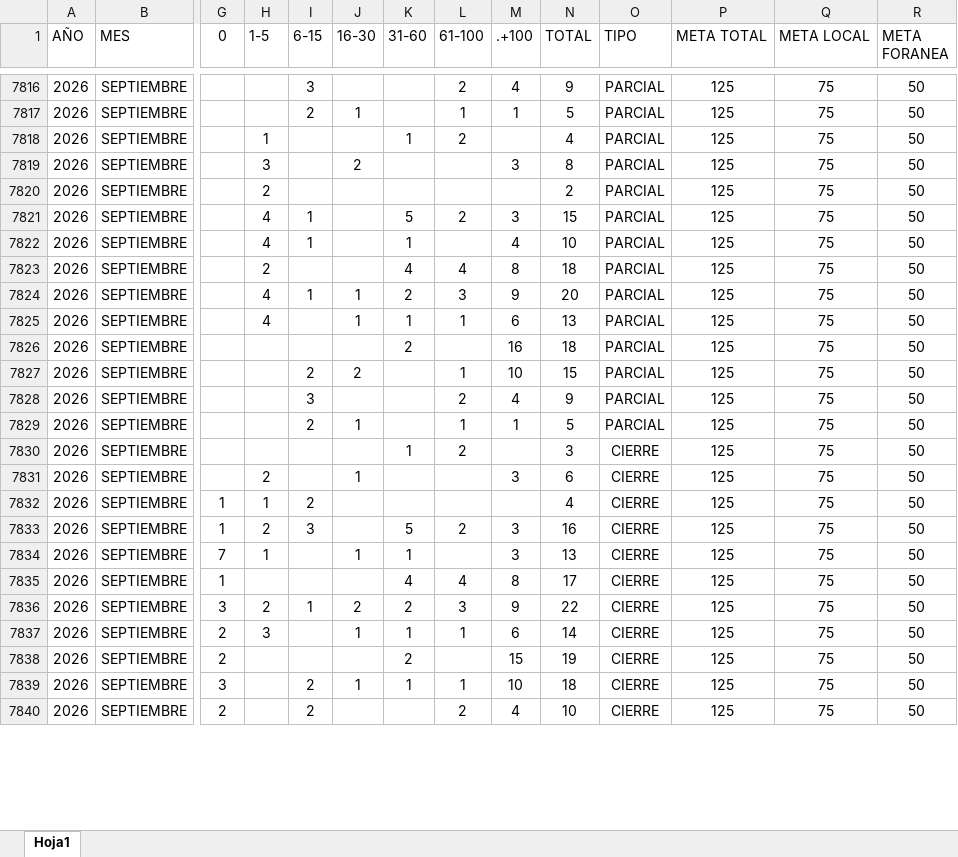
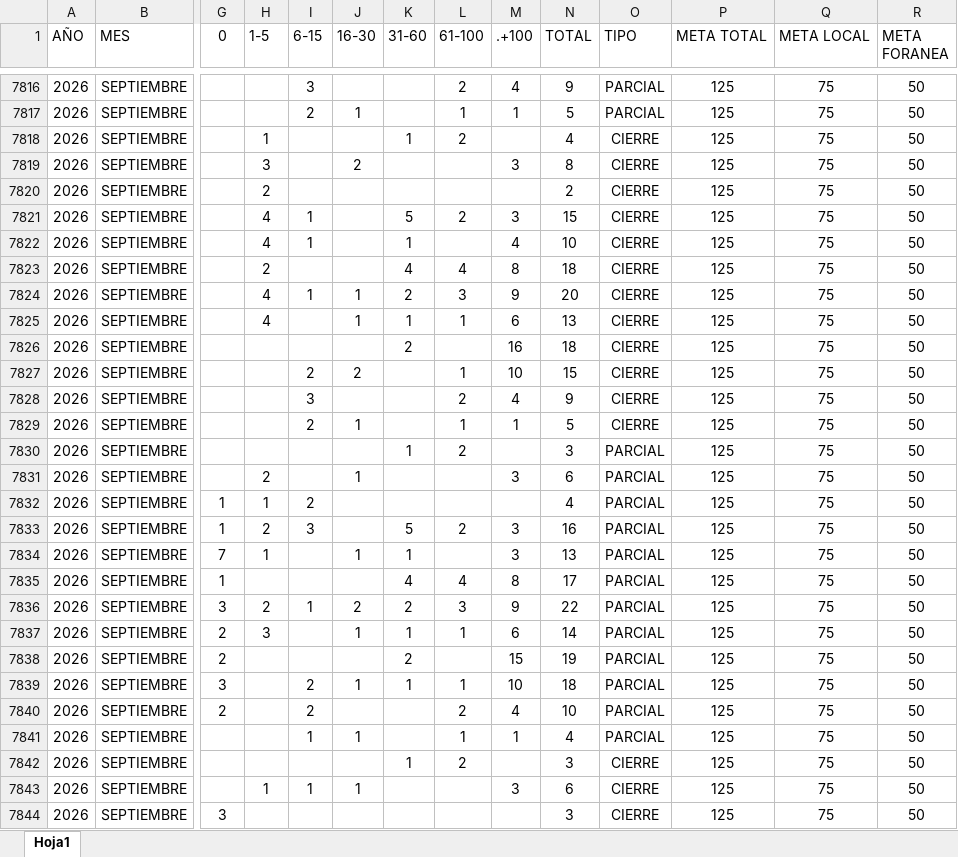
Before and after one commit to EDSALAS15/CARROSTALLERDIARIOYPROMEDIO, an Excel workbook: historialdiariocarrostaller.xlsx, sheet Hoja1, drawn as a sheet; only a part is shown, gaps mark what is left out; values as stored, in another font and other column widths than the file's, no borders; table styles not drawn; rows hold the shown columns only; the diff covers the shown part only; the diff names each change by its address in the sheet, - before the commit and + after, or states it on an @@ line.

Commit message:
Add files via upload

```diff
--- a/historialdiariocarrostaller.xlsx (sheet Hoja1)
+++ b/historialdiariocarrostaller.xlsx (sheet Hoja1)
-O7818:O7829 (TIPO): PARCIAL
+O7818:O7829 (TIPO): CIERRE
-O7830:O7840 (TIPO): CIERRE
+O7830:O7840 (TIPO): PARCIAL
+row 7841: 2026 | SEPTIEMBRE |  |  | 1 | 1 |  | 1 | 1 | 4 | PARCIAL | 125 | 75 | 50
+row 7842: 2026 | SEPTIEMBRE |  |  |  |  | 1 | 2 |  | 3 | CIERRE | 125 | 75 | 50
+row 7843: 2026 | SEPTIEMBRE |  | 1 | 1 | 1 |  |  | 3 | 6 | CIERRE | 125 | 75 | 50
+row 7844: 2026 | SEPTIEMBRE | 3 |  |  |  |  |  |  | 3 | CIERRE | 125 | 75 | 50
```
Also changed, not shown: 8 added rows and 1 edited cell elsewhere in this sheet.
